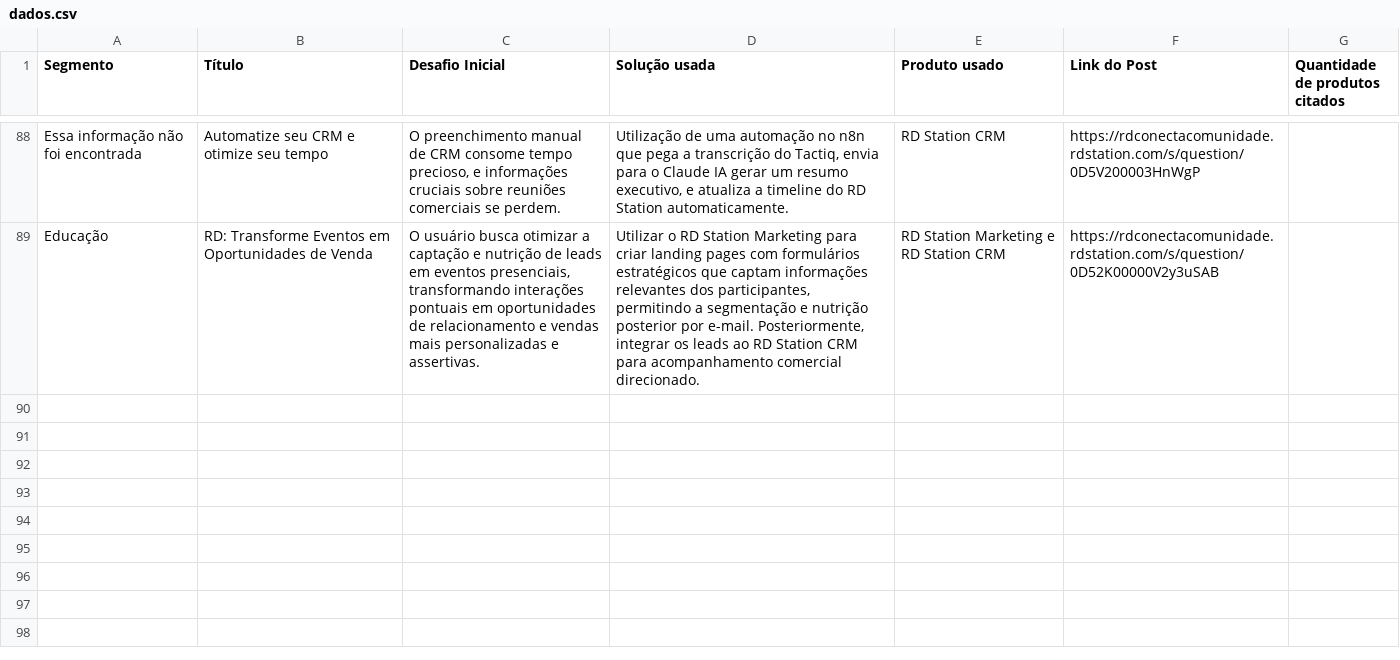
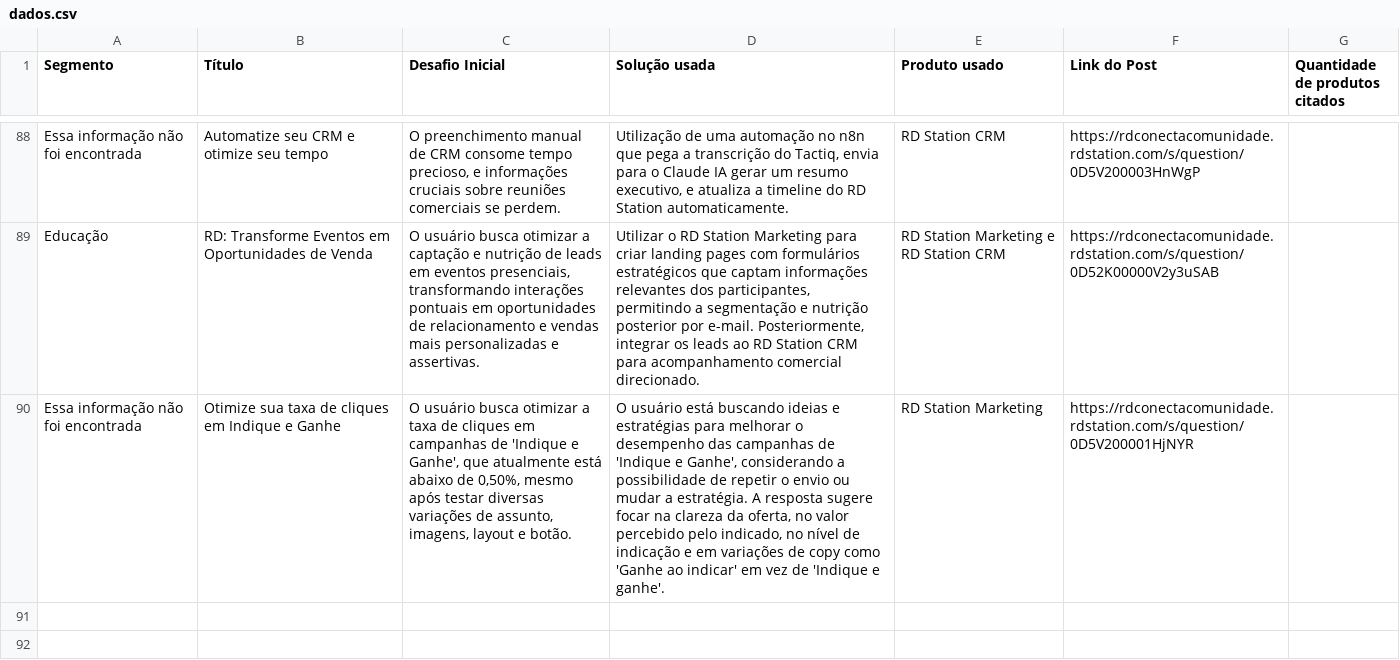
Before and after one commit to pmm-rd/caso-de-uso, a CSV file: dados.csv, drawn as a sheet; only a part is shown, gaps mark what is left out; the shorter side is filled out with more unchanged rows; the diff names each change by its address in the sheet, - before the commit and + after, or states it on an @@ line.

```diff
--- a/dados.csv
+++ b/dados.csv
+row 90: Essa informação não foi encontrada | Otimize sua taxa de cliques em Indique e Ganhe | O usuário busca otimizar a taxa de cliques em campanhas de 'Indique e Ganhe', que atualmente está abaixo de 0,50%, mesmo após testar diversas variações de assunto, imagens, layout e botão. | O usuário está buscando ideias e estratégias para melhorar o desempenho das campanhas de 'Indique e Ganhe', considerando a possibilidade de repetir o envio ou mudar a estratégia. A resposta sugere focar na clareza da oferta, no valor percebido pelo indicado, no nível de indicação e em variações de copy como 'Ganhe ao indicar' em vez de 'Indique e ganhe'. | RD Station Marketing | https://rdconectacomunidade.rdstation.com/s/question/0D5V200001HjNYR
```
